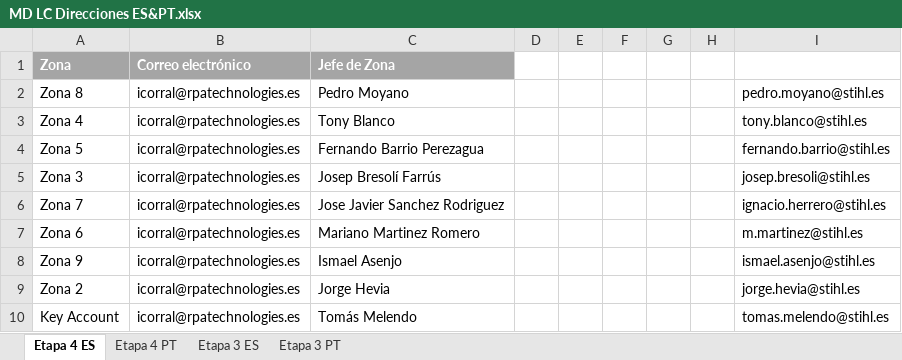
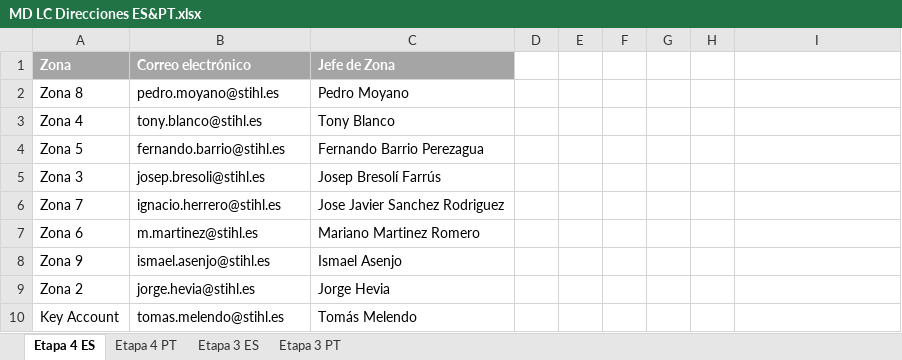
Before and after one commit to RPATechnologiesSAT/Stihl_LCE4_RT1_02_LimitesDeCredito, an Excel workbook: Data/MD LC Direcciones ES&PT.xlsx, sheet Etapa 4 ES, drawn as a sheet; values as stored, in another font and other column widths than the file's, no borders; the diff names each change by its address in the sheet, - before the commit and + after, or states it on an @@ line.

```diff
--- a/Data/MD LC Direcciones ES&PT.xlsx (sheet Etapa 4 ES)
+++ b/Data/MD LC Direcciones ES&PT.xlsx (sheet Etapa 4 ES)
-B2 (Correo electrónico): icorral@rpatechnologies.es
+B2 (Correo electrónico): pedro.moyano@stihl.es
-I2: pedro.moyano@stihl.es
+I2: (empty)
-B3 (Correo electrónico): icorral@rpatechnologies.es
+B3 (Correo electrónico): tony.blanco@stihl.es
-I3: tony.blanco@stihl.es
+I3: (empty)
-B4 (Correo electrónico): icorral@rpatechnologies.es
+B4 (Correo electrónico): fernando.barrio@stihl.es
-I4: fernando.barrio@stihl.es
+I4: (empty)
-B5 (Correo electrónico): icorral@rpatechnologies.es
+B5 (Correo electrónico): josep.bresoli@stihl.es
-I5: josep.bresoli@stihl.es
+I5: (empty)
-B6 (Correo electrónico): icorral@rpatechnologies.es
+B6 (Correo electrónico): ignacio.herrero@stihl.es
-I6: ignacio.herrero@stihl.es
+I6: (empty)
-B7 (Correo electrónico): icorral@rpatechnologies.es
+B7 (Correo electrónico): m.martinez@stihl.es
-I7: m.martinez@stihl.es
+I7: (empty)
-B8 (Correo electrónico): icorral@rpatechnologies.es
+B8 (Correo electrónico): ismael.asenjo@stihl.es
-I8: ismael.asenjo@stihl.es
+I8: (empty)
-B9 (Correo electrónico): icorral@rpatechnologies.es
+B9 (Correo electrónico): jorge.hevia@stihl.es
-I9: jorge.hevia@stihl.es
+I9: (empty)
-B10 (Correo electrónico): icorral@rpatechnologies.es
+B10 (Correo electrónico): tomas.melendo@stihl.es
-I10: tomas.melendo@stihl.es
+I10: (empty)
```
Also changed, not shown: 24 other files.
